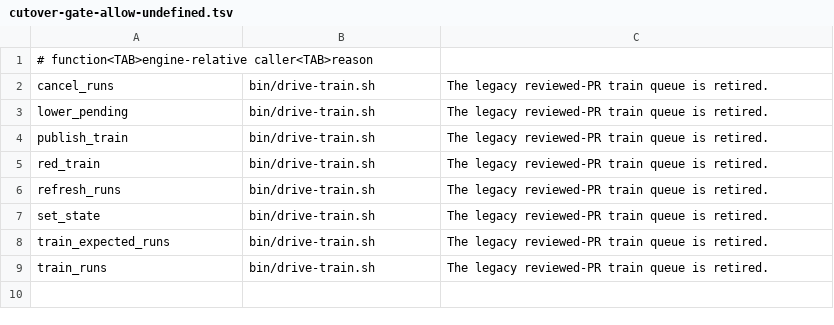
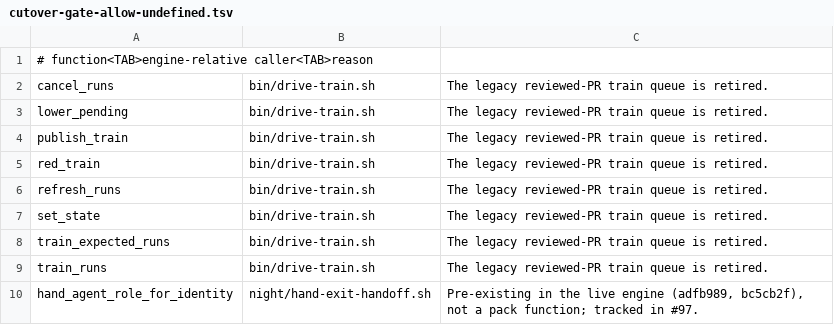
Before and after one commit to ZenoWangzy/zenoforge, a TSV file: scripts/cutover-gate-allow-undefined.tsv, drawn as a sheet; the diff names each change by its address in the sheet, - before the commit and + after, or states it on an @@ line.

```diff
--- a/scripts/cutover-gate-allow-undefined.tsv
+++ b/scripts/cutover-gate-allow-undefined.tsv
+row 10: hand_agent_role_for_identity | night/hand-exit-handoff.sh | Pre-existing in the live engine (adfb989, bc5cb2f), not a pack function; tracked in #97.
```
